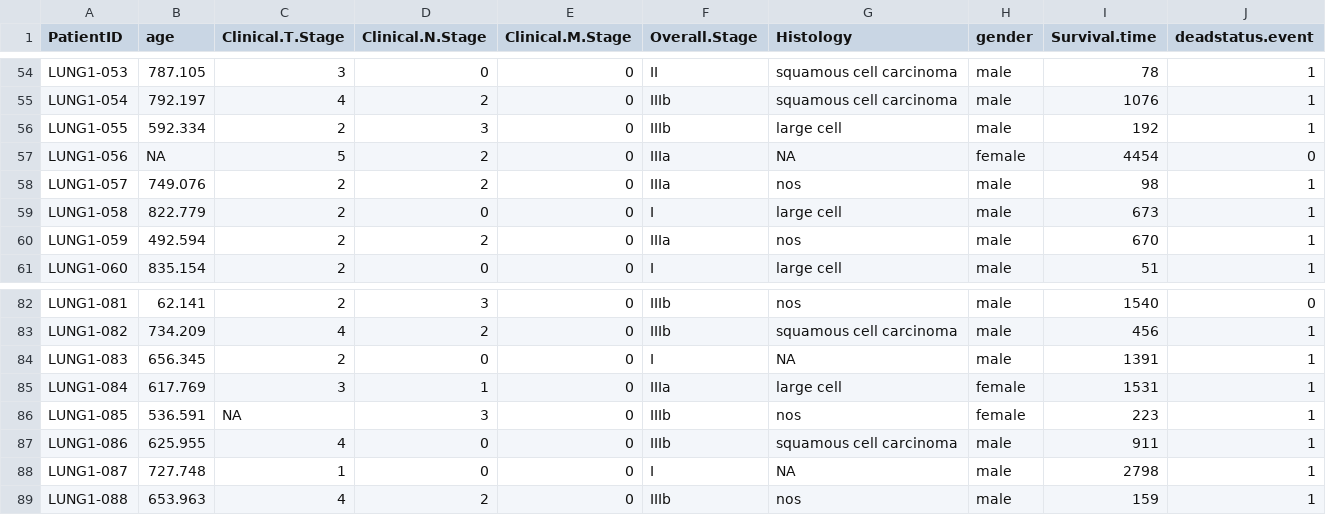
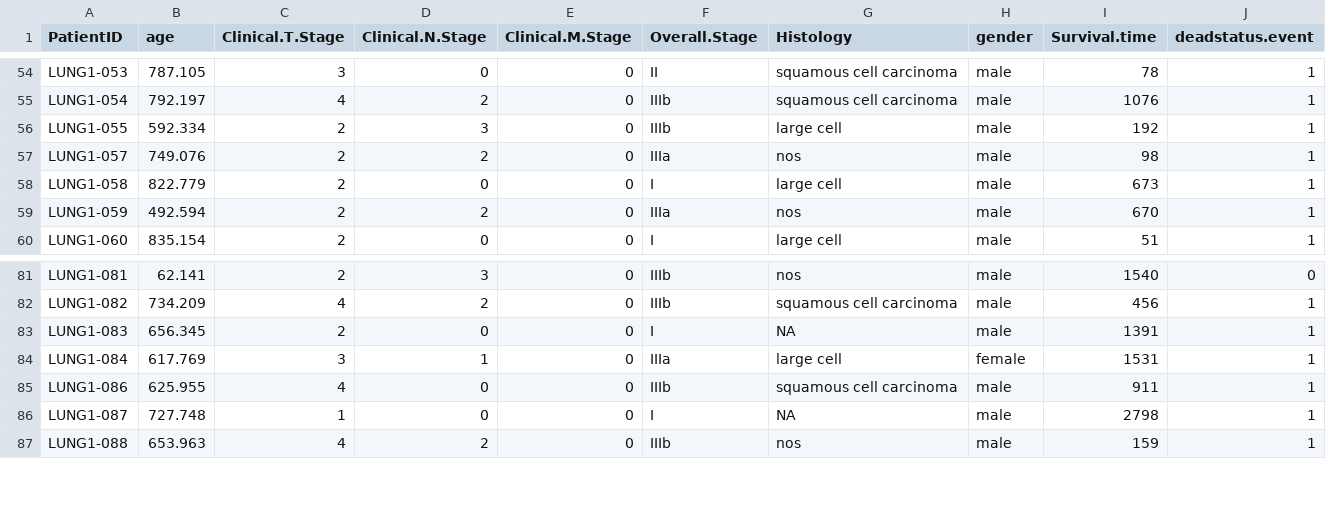
Before and after one commit to MaastrichtU-CDS/pht_vantage6-docker-demo, a CSV file: containerfiles/node1.csv, drawn as a sheet; only a part is shown, gaps mark what is left out; the diff names each change by its address in the sheet, - before the commit and + after, or states it on an @@ line.

```diff
--- a/containerfiles/node1.csv
+++ b/containerfiles/node1.csv
-row 57: LUNG1-056 | NA | 5 | 2 | 0 | IIIa | NA | female | 4454 | 0
-row 86: LUNG1-085 | 536.591 | NA | 3 | 0 | IIIb | nos | female | 223 | 1
```
Also changed, not shown: containerfiles/node2.csv, containerfiles/node3.csv.
